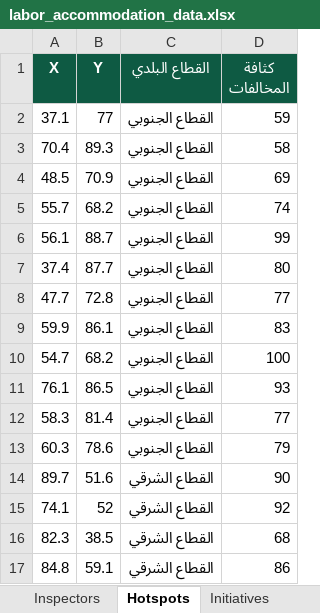
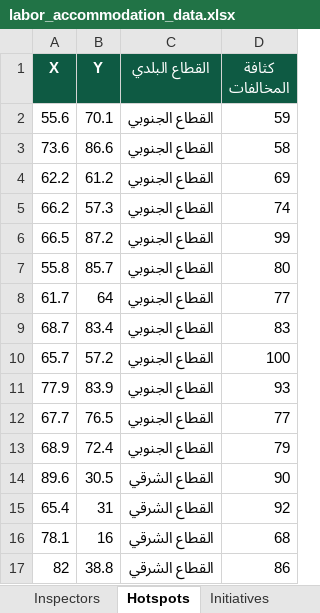
Before and after one commit to weddevelopmentapps/webdevvelopmentapps, an Excel workbook: riyadh-labor-accommodation/labor_accommodation_data.xlsx, sheet Hotspots, drawn as a sheet; only a part is shown; values as stored, in another font and other column widths than the file's, no borders; the diff covers the shown part only; the diff names each change by its address in the sheet, - before the commit and + after, or states it on an @@ line.

```diff
--- a/riyadh-labor-accommodation/labor_accommodation_data.xlsx (sheet Hotspots)
+++ b/riyadh-labor-accommodation/labor_accommodation_data.xlsx (sheet Hotspots)
-A2 (X): 37.1
+A2 (X): 55.6
-B2 (Y): 77
+B2 (Y): 70.1
-A3 (X): 70.4
+A3 (X): 73.6
-B3 (Y): 89.3
+B3 (Y): 86.6
-A4 (X): 48.5
+A4 (X): 62.2
-B4 (Y): 70.9
+B4 (Y): 61.2
-A5 (X): 55.7
+A5 (X): 66.2
-B5 (Y): 68.2
+B5 (Y): 57.3
-A6 (X): 56.1
+A6 (X): 66.5
-B6 (Y): 88.7
+B6 (Y): 87.2
-A7 (X): 37.4
+A7 (X): 55.8
-B7 (Y): 87.7
+B7 (Y): 85.7
-A8 (X): 47.7
+A8 (X): 61.7
-B8 (Y): 72.8
+B8 (Y): 64
-A9 (X): 59.9
+A9 (X): 68.7
-B9 (Y): 86.1
+B9 (Y): 83.4
-A10 (X): 54.7
+A10 (X): 65.7
-B10 (Y): 68.2
+B10 (Y): 57.2
-A11 (X): 76.1
+A11 (X): 77.9
-B11 (Y): 86.5
+B11 (Y): 83.9
-A12 (X): 58.3
+A12 (X): 67.7
-B12 (Y): 81.4
+B12 (Y): 76.5
-A13 (X): 60.3
+A13 (X): 68.9
-B13 (Y): 78.6
+B13 (Y): 72.4
-A14 (X): 89.7
+A14 (X): 89.6
-B14 (Y): 51.6
+B14 (Y): 30.5
-A15 (X): 74.1
+A15 (X): 65.4
-B15 (Y): 52
+B15 (Y): 31
-A16 (X): 82.3
+A16 (X): 78.1
-B16 (Y): 38.5
+B16 (Y): 16
-A17 (X): 84.8
+A17 (X): 82
-B17 (Y): 59.1
+B17 (Y): 38.8
```
Also changed, not shown: 48 edited cells elsewhere in this sheet, sheet Facilities, sheet Initiatives, sheet dim_sector, sheet README, sheet Predictions, 9 other files.
